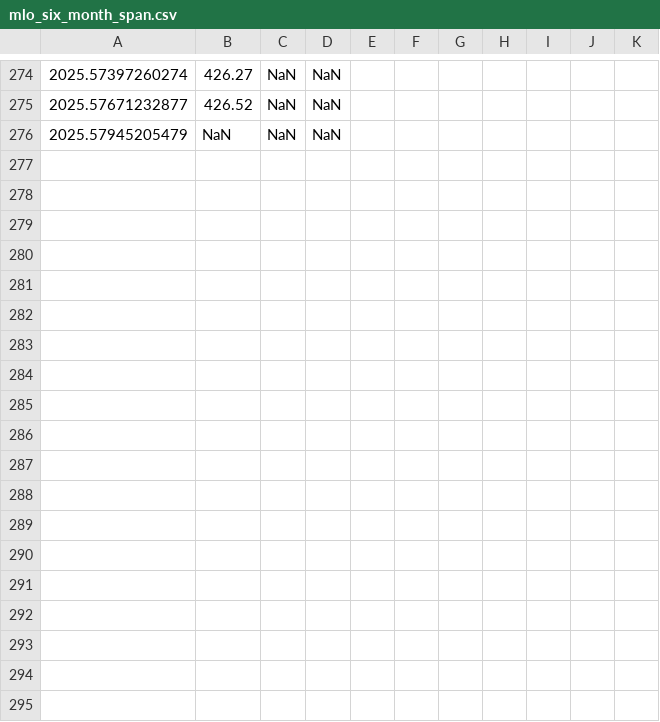
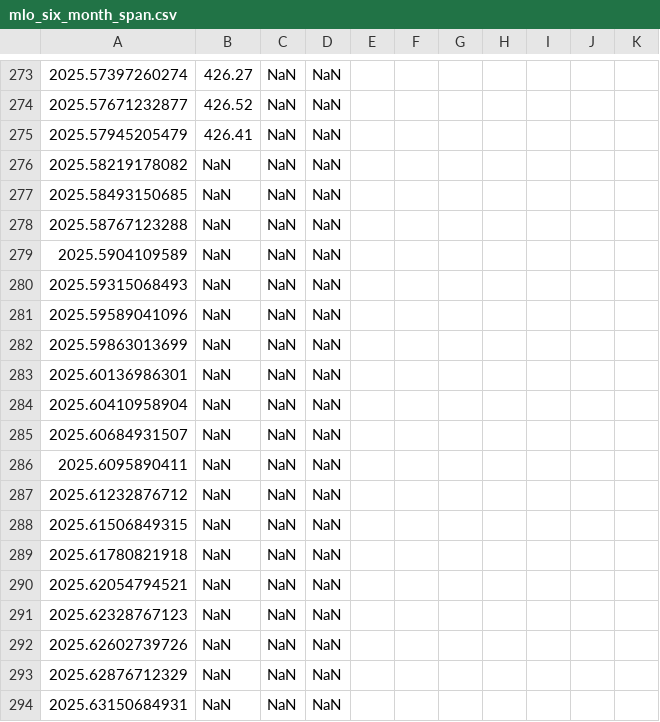
Before and after one commit to sio-co2o2/keelingcurve_notebooks, a CSV file: preliminary_data/mlo/mlo_six_month_span.csv, drawn as a sheet; only a part is shown, gaps mark what is left out; addresses are those after the commit; the diff covers the shown part only; the diff names each change by its address in the sheet, - before the commit and + after, or states it on an @@ line.

```diff
--- a/preliminary_data/mlo/mlo_six_month_span.csv
+++ b/preliminary_data/mlo/mlo_six_month_span.csv
-B275: NaN
+B275: 426.41
+row 276: 2025.58219178082 | NaN | NaN | NaN
+row 277: 2025.58493150685 | NaN | NaN | NaN
+row 278: 2025.58767123288 | NaN | NaN | NaN
+row 279: 2025.5904109589 | NaN | NaN | NaN
+row 280: 2025.59315068493 | NaN | NaN | NaN
+row 281: 2025.59589041096 | NaN | NaN | NaN
+row 282: 2025.59863013699 | NaN | NaN | NaN
+row 283: 2025.60136986301 | NaN | NaN | NaN
+row 284: 2025.60410958904 | NaN | NaN | NaN
+row 285: 2025.60684931507 | NaN | NaN | NaN
+row 286: 2025.6095890411 | NaN | NaN | NaN
+row 287: 2025.61232876712 | NaN | NaN | NaN
+row 288: 2025.61506849315 | NaN | NaN | NaN
+row 289: 2025.61780821918 | NaN | NaN | NaN
+row 290: 2025.62054794521 | NaN | NaN | NaN
+row 291: 2025.62328767123 | NaN | NaN | NaN
+row 292: 2025.62602739726 | NaN | NaN | NaN
+row 293: 2025.62876712329 | NaN | NaN | NaN
+row 294: 2025.63150684931 | NaN | NaN | NaN
```
Also changed, not shown: 11 added rows, 1 removed row and 58 edited cells elsewhere in this file, preliminary_data/mlo/mlo_full_record_now_span.csv, preliminary_data/mlo/mlo_one_month_span.csv, 2 other files.
